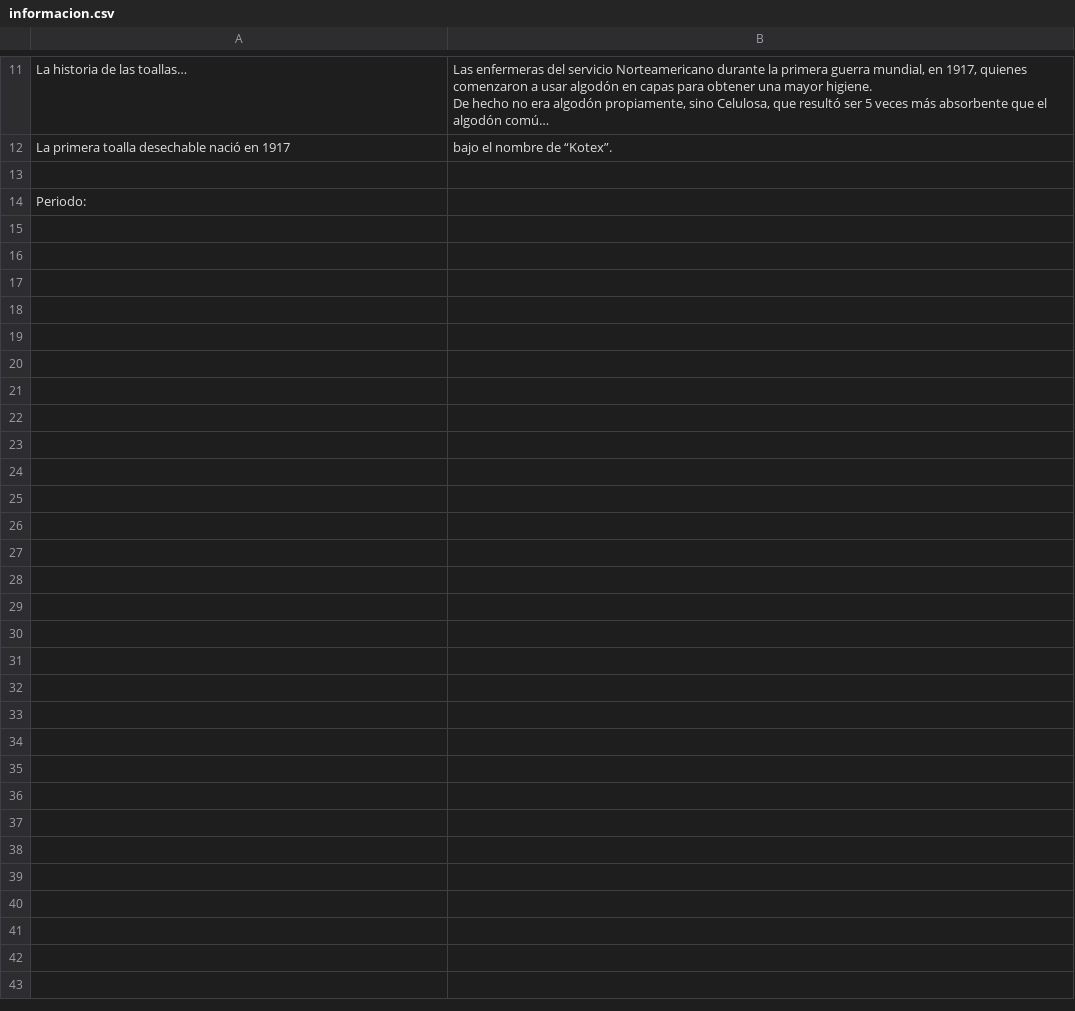
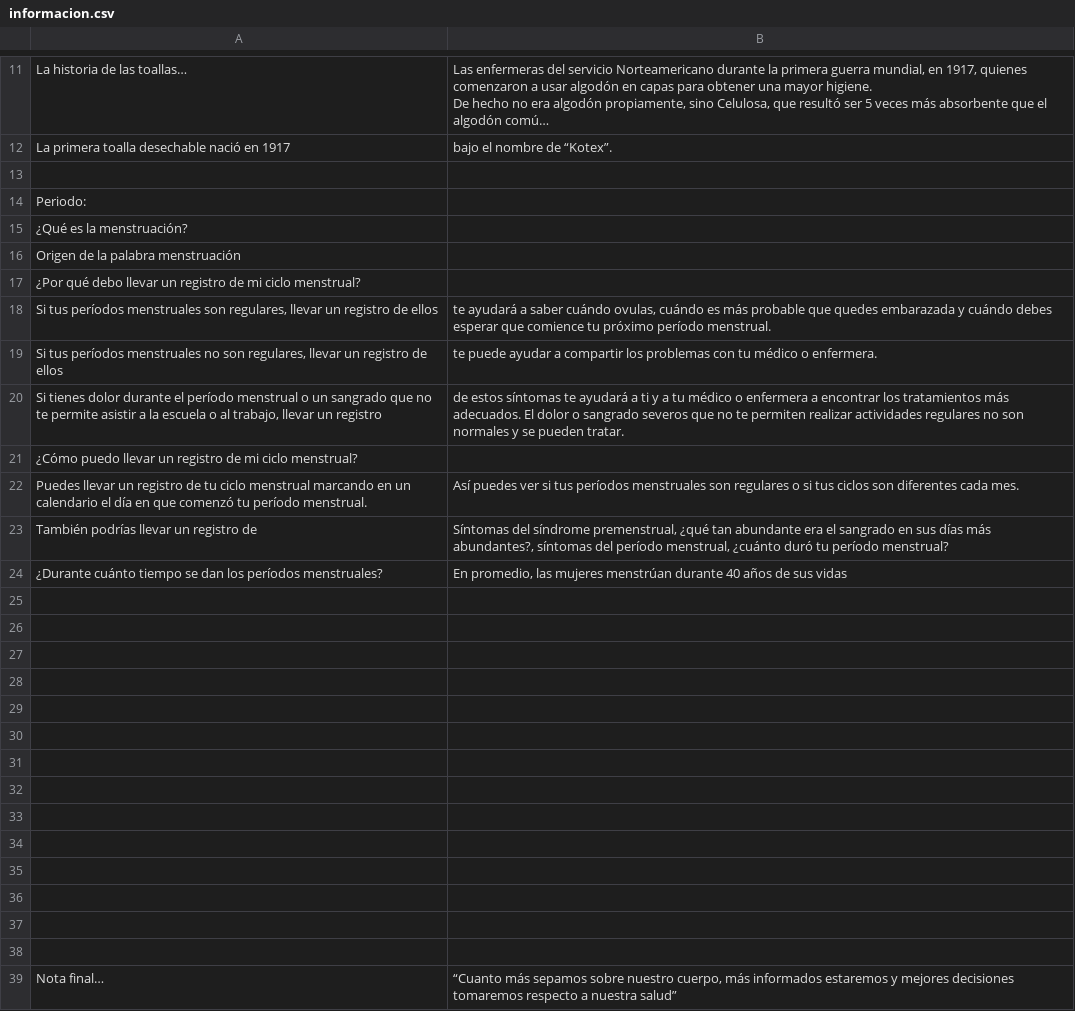
Before and after one commit to LesSanLa/CicloMenstrual, a CSV file: informacion.csv, drawn as a sheet; only a part is shown, gaps mark what is left out; long unchanged cells end in ….

Commit message:
Mas informacion al informacion.csv y archivos de despedida

```diff
--- a/informacion.csv
+++ b/informacion.csv
@@ -24 +24,26 @@ La primera toalla desechable nació en 1917 ,bajo el nombre de “Kotex”.
 Periodo:,
+¿Qué es la menstruación? ,
+Origen de la palabra menstruación,
+¿Por qué debo llevar un registro de mi ciclo menstrual? ,
+"Si tus períodos menstruales son regulares, llevar un registro de ellos","te ayudará a saber cuándo ovulas, cuándo es más probable que quedes embarazada y cuándo debes esperar que comience tu próximo período menstrual."
+"Si tus períodos menstruales no son regulares, llevar un registro de ellos",te puede ayudar a compartir los problemas con tu médico o enfermera.
+"Si tienes dolor durante el período menstrual o un sangrado que no te permite asistir a la escuela o al trabajo, llevar un registro ",de estos síntomas te ayudará a ti y a tu médico o enfermera a encontrar los tratamientos más adecuados. El dolor o sangrado severos que no te permiten realizar actividades regulares no son normales y se pueden tratar.
+¿Cómo puedo llevar un registro de mi ciclo menstrual? ,
+Puedes llevar un registro de tu ciclo menstrual marcando en un calendario el día en que comenzó tu período menstrual.,Así puedes ver si tus períodos menstruales son regulares o si tus ciclos son diferentes cada mes.
+También podrías llevar un registro de  ,"Síntomas del síndrome premenstrual, ¿qué tan abundante era el sangrado en sus días más abundantes?, síntomas del período menstrual, ¿cuánto duró tu período menstrual?"
+¿Durante cuánto tiempo se dan los períodos menstruales? ,"En promedio, las mujeres menstrúan durante 40 años de sus vidas"
+,
+,
+,
+,
+,
+,
+,
+,
+,
+,
+,
+,
+,
+,
+Nota final…,"“Cuanto más sepamos sobre nuestro cuerpo, más informados estaremos y mejores decisiones tomaremos respecto a nuestra salud”"
```
Also changed, not shown: 5 other files.
